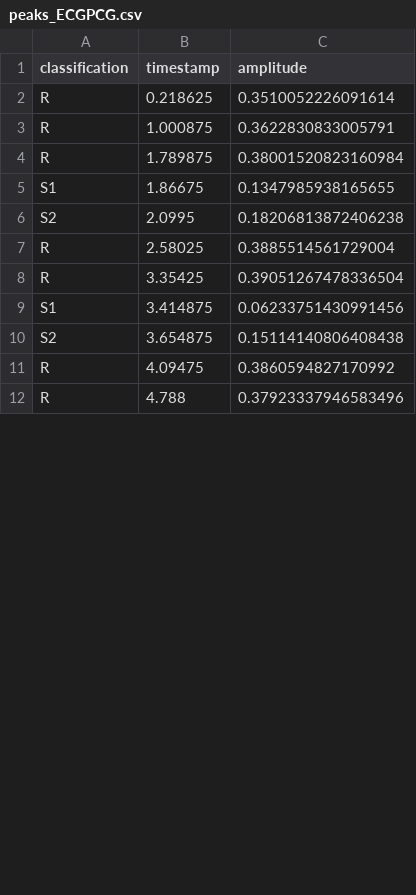
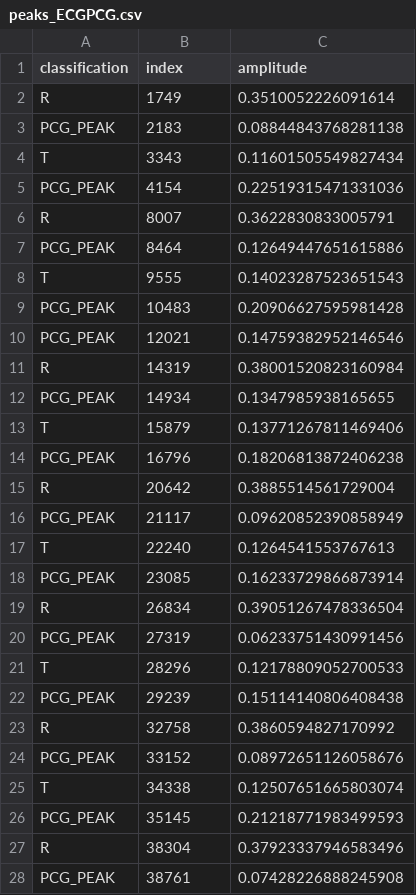
Before and after one commit to AAU-ST2-Programming/signals_2, a CSV file: files/peaks_ECGPCG.csv, drawn as a sheet; only a part is shown; the diff covers the shown part only.

```diff
--- a/files/peaks_ECGPCG.csv
+++ b/files/peaks_ECGPCG.csv
@@ -1,12 +1,28 @@
-classification,timestamp,amplitude
-R,0.218625,0.3510052226091614
-R,1.000875,0.3622830833005791
-R,1.789875,0.38001520823160984
-S1,1.86675,0.1347985938165655
-S2,2.0995,0.18206813872406238
-R,2.58025,0.3885514561729004
-R,3.35425,0.39051267478336504
-S1,3.414875,0.06233751430991456
-S2,3.654875,0.15114140806408438
-R,4.09475,0.3860594827170992
-R,4.788,0.37923337946583496
+classification,index,amplitude
+R,1749,0.3510052226091614
+PCG_PEAK,2183,0.08844843768281138
+T,3343,0.11601505549827434
+PCG_PEAK,4154,0.22519315471331036
+R,8007,0.3622830833005791
+PCG_PEAK,8464,0.12649447651615886
+T,9555,0.14023287523651543
+PCG_PEAK,10483,0.20906627595981428
+PCG_PEAK,12021,0.14759382952146546
+R,14319,0.38001520823160984
+PCG_PEAK,14934,0.1347985938165655
+T,15879,0.13771267811469406
+PCG_PEAK,16796,0.18206813872406238
+R,20642,0.3885514561729004
+PCG_PEAK,21117,0.09620852390858949
+T,22240,0.1264541553767613
+PCG_PEAK,23085,0.16233729866873914
+R,26834,0.39051267478336504
+PCG_PEAK,27319,0.06233751430991456
+T,28296,0.12178809052700533
+PCG_PEAK,29239,0.15114140806408438
+R,32758,0.3860594827170992
+PCG_PEAK,33152,0.08972651126058676
+T,34338,0.12507651665803074
+PCG_PEAK,35145,0.21218771983499593
+R,38304,0.37923337946583496
+PCG_PEAK,38761,0.07428226888245908
```
Also changed, not shown: 21 added rows, 4 removed rows and 7 edited cells elsewhere in this file.
